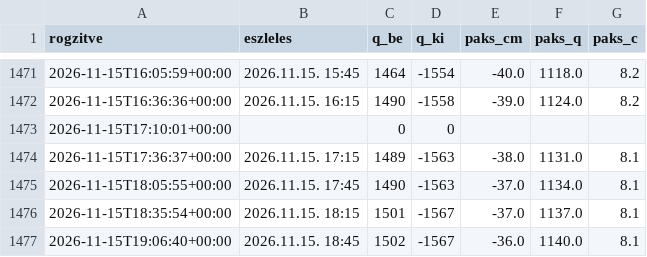
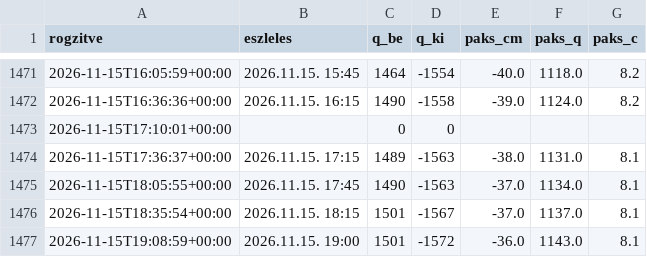
Before and after one commit to lpapp68/basin, a CSV file: archiv/oras.csv, drawn as a sheet; only a part is shown, gaps mark what is left out; removed rows and columns are numbered as before the commit, all else as after; the diff names each change by its address in the sheet, - before the commit and + after, or states it on an @@ line.

```diff
--- a/archiv/oras.csv
+++ b/archiv/oras.csv
-row 1477: 2026-11-15T19:06:40+00:00 | 2026.11.15. 18:45 | 1502 | -1567 | -36.0 | 1140.0 | 8.1
+row 1477: 2026-11-15T19:08:59+00:00 | 2026.11.15. 19:00 | 1501 | -1572 | -36.0 | 1143.0 | 8.1
```
Also changed, not shown: archiv/napi.csv, 1 other file.
